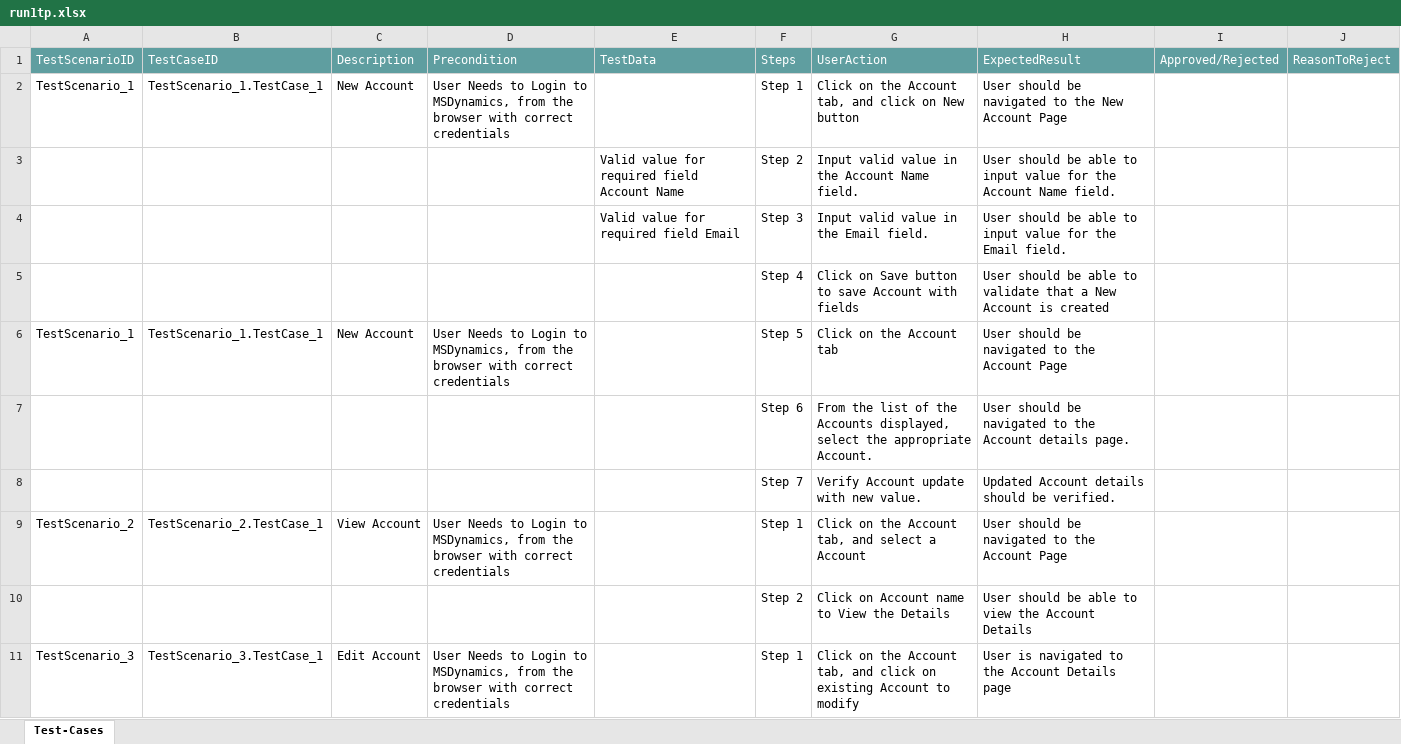
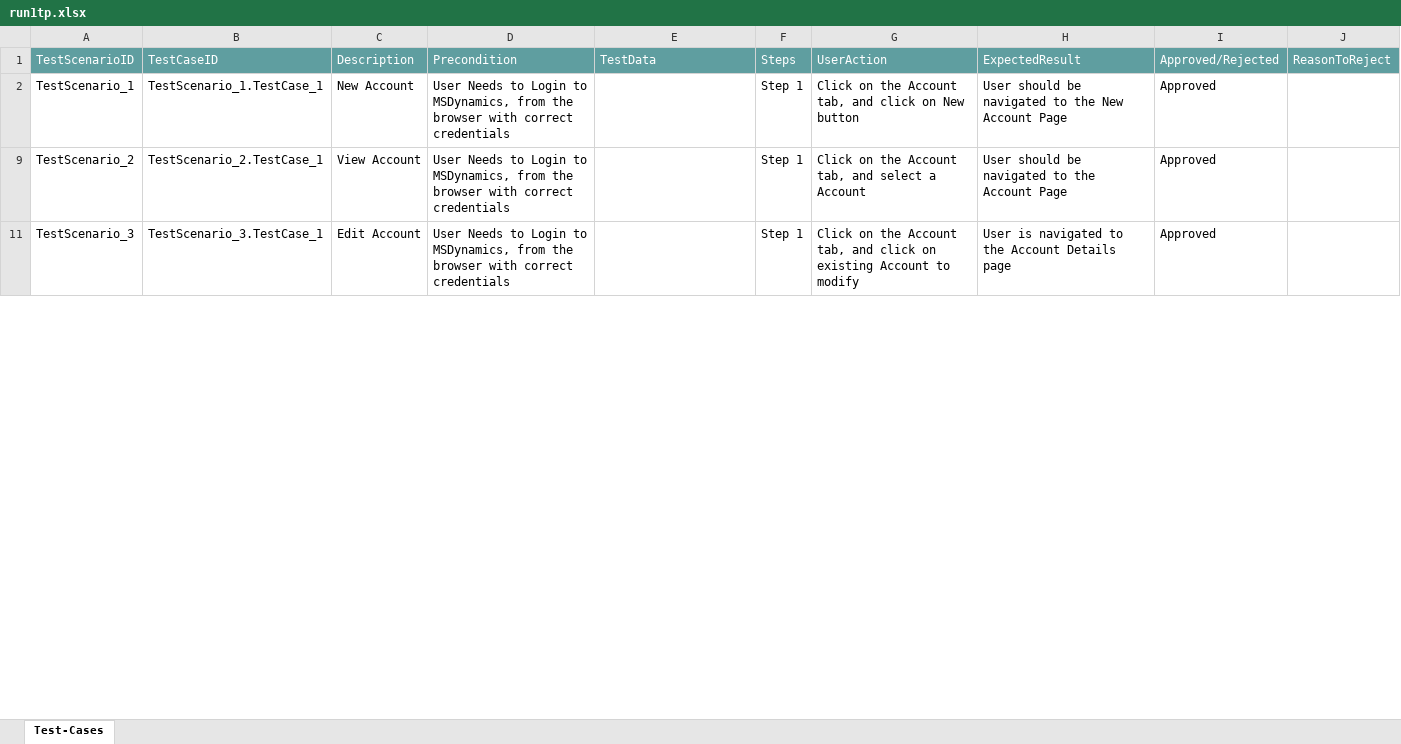
Before and after one commit to ShaikMohamedIrfan/MSD, an Excel workbook: run1tp.xlsx, sheet Test-Cases, drawn as a sheet; only a part is shown; values as stored, in another font and other column widths than the file's, no borders; table styles not drawn; the diff covers the shown part only; the diff names each change by its address in the sheet, - before the commit and + after, or states it on an @@ line.

Commit message:
Add files via upload

```diff
--- a/run1tp.xlsx (sheet Test-Cases)
+++ b/run1tp.xlsx (sheet Test-Cases)
-I2: (empty)
+I2: Approved
@@ row 3 hidden:  |  |  |  | Valid value for required field Account Name | Step 2 | Input valid value in the Account Name field. | User should be able to input value for the Account Name field. @@
@@ row 4 hidden:  |  |  |  | Valid value for required field Email | Step 3 | Input valid value in the Email field. | User should be able to input value for the Email field. @@
@@ row 5 hidden:  |  |  |  |  | Step 4 | Click on Save button to save Account with fields | User should be able to validate that a New Account is created @@
@@ row 6 hidden: TestScenario_1 | TestScenario_1.TestCase_1 | New Account | User Needs to Login to MSDynamics, from the browser with correct credentials |  | Step 5 | Click on the Account tab | User should be navigated to the Account Page @@
@@ row 7 hidden:  |  |  |  |  | Step 6 | From the list of the Accounts displayed, select the appropriate Account. | User should be navigated to the Account details page. @@
@@ row 8 hidden:  |  |  |  |  | Step 7 | Verify Account update with new value. | Updated Account details should be verified. @@
-I9: (empty)
+I9: Approved
@@ row 10 hidden:  |  |  |  |  | Step 2 | Click on Account name to View the Details | User should be able to view the Account Details @@
-I11: (empty)
+I11: Approved
```
Also changed, not shown: 8 hidden or unhidden rows and 1 edited cell elsewhere in this sheet.
